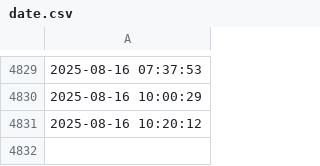
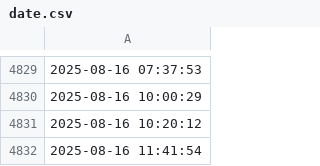
Before and after one commit to mateuszo19/Machine-Learning, a CSV file: data/raw/date.csv, drawn as a sheet; only a part is shown, gaps mark what is left out; the diff names each change by its address in the sheet, - before the commit and + after, or states it on an @@ line.

Commit message:
Model training

```diff
--- a/data/raw/date.csv
+++ b/data/raw/date.csv
+row 4832: 2025-08-16 11:41:54
```
